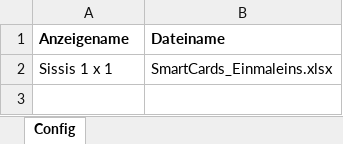
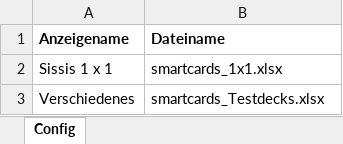
Before and after one commit to CB-OS1/SmartCards, an Excel workbook: config.xlsx, sheet Config, drawn as a sheet; values as stored, in another font and other column widths than the file's, no borders; the diff names each change by its address in the sheet, - before the commit and + after, or states it on an @@ line.

```diff
--- a/config.xlsx (sheet Config)
+++ b/config.xlsx (sheet Config)
-B2 (Dateiname): SmartCards_Einmaleins.xlsx
+B2 (Dateiname): smartcards_1x1.xlsx
+row 3: Verschiedenes | smartcards_Testdecks.xlsx
```
Also changed, not shown: 3 other files.
